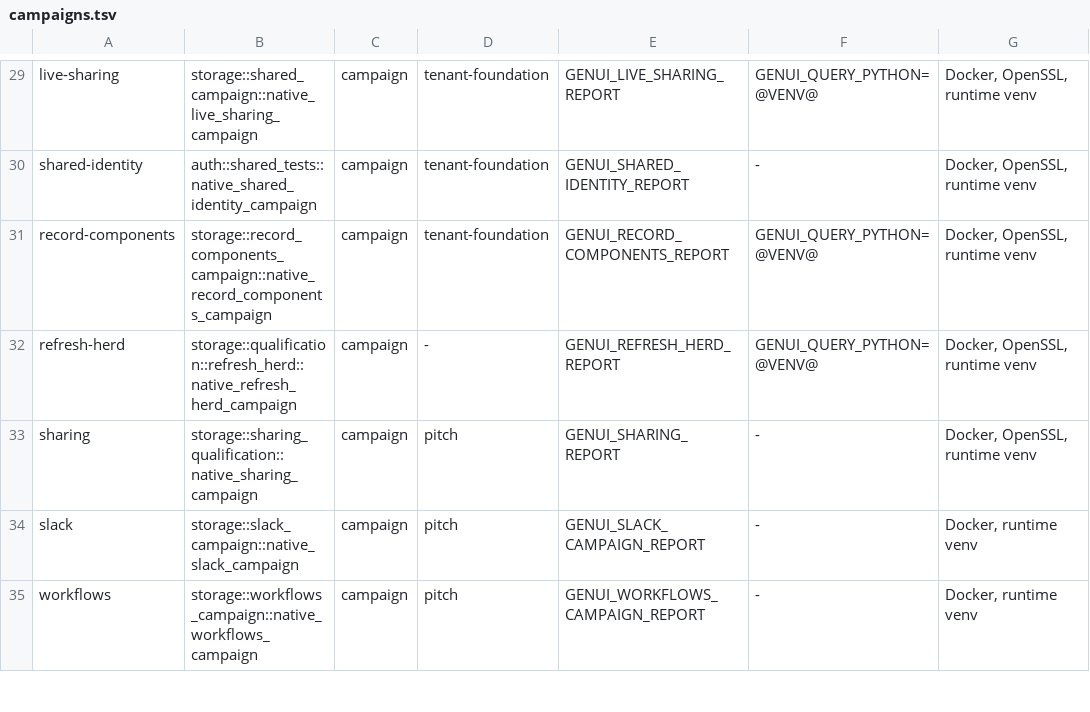
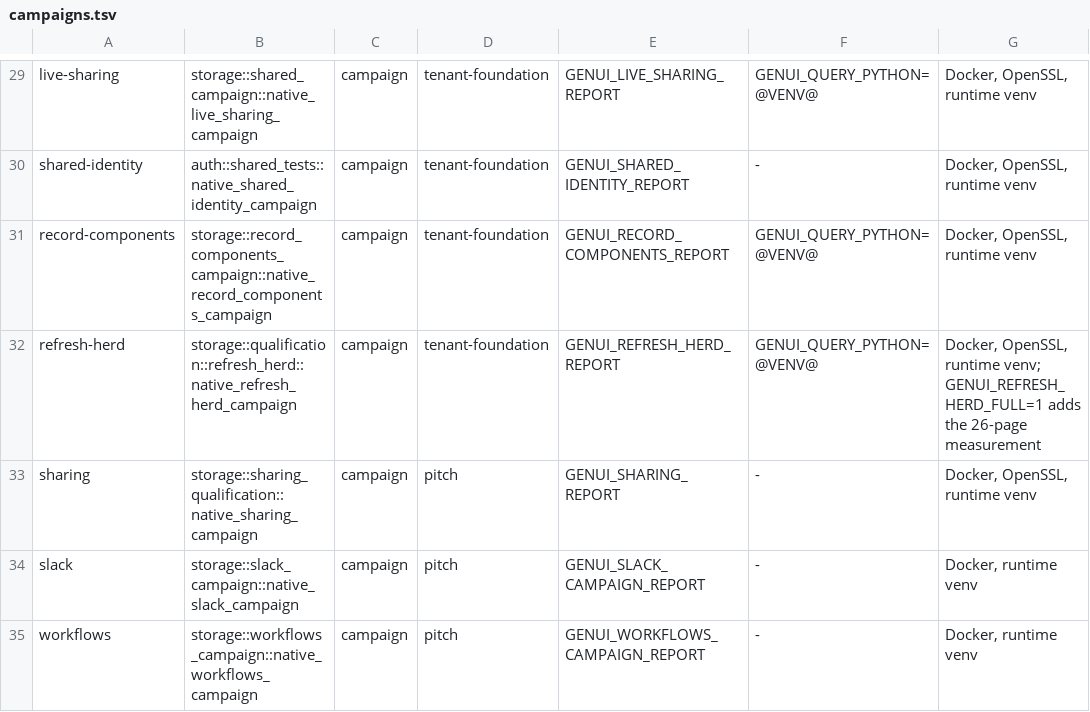
Before and after one commit to getforma-dev/forma-app-platform, a TSV file: scripts/dev/campaigns.tsv, drawn as a sheet; only a part is shown, gaps mark what is left out.

```diff
--- a/scripts/dev/campaigns.tsv
+++ b/scripts/dev/campaigns.tsv
@@ -31,3 +31,3 @@ shared-identity	auth::shared_tests::native_shared_identity_campaign	campaign	ten
 record-components	storage::record_components_campaign::native_record_components_campaign	campaign	tenant-foundation	GENUI_RECORD_COMPONENTS_REPORT	GENUI_QUERY_PYTHON=@VENV@	Docker, OpenSSL, runtime venv
-refresh-herd	storage::qualification::refresh_herd::native_refresh_herd_campaign	campaign	-	GENUI_REFRESH_HERD_REPORT	GENUI_QUERY_PYTHON=@VENV@	Docker, OpenSSL, runtime venv
+refresh-herd	storage::qualification::refresh_herd::native_refresh_herd_campaign	campaign	tenant-foundation	GENUI_REFRESH_HERD_REPORT	GENUI_QUERY_PYTHON=@VENV@	Docker, OpenSSL, runtime venv; GENUI_REFRESH_HERD_FULL=1 adds the 26-page measurement
 sharing	storage::sharing_qualification::native_sharing_campaign	campaign	pitch	GENUI_SHARING_REPORT	-	Docker, OpenSSL, runtime venv
```
Also changed, not shown: 2 other files.
